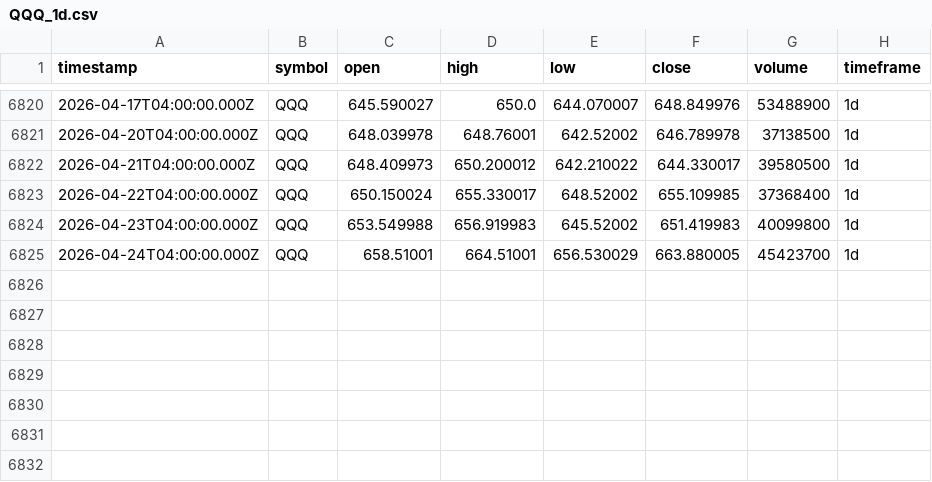
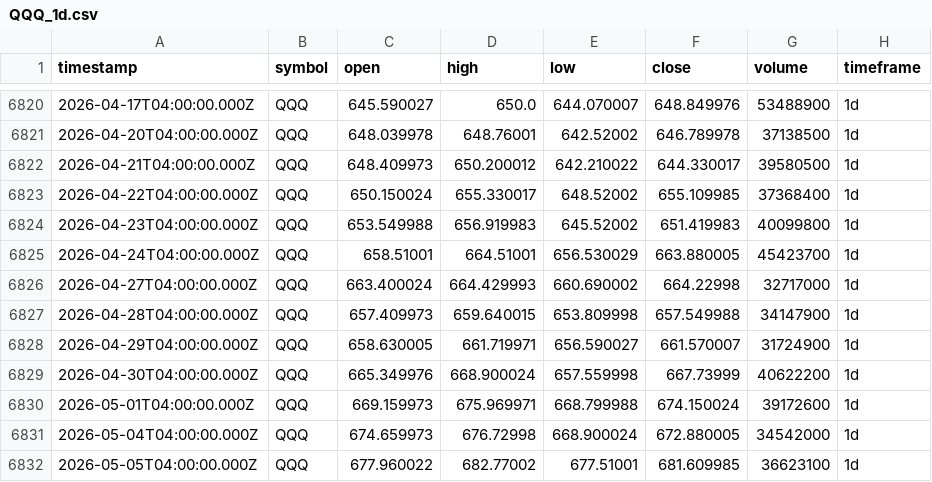
Before and after one commit to adad09382/tqqq-sniper, a CSV file: data/QQQ_1d.csv, drawn as a sheet; only a part is shown, gaps mark what is left out.

Commit message:
data: update OHLCV 2026-05-06

```diff
--- a/data/QQQ_1d.csv
+++ b/data/QQQ_1d.csv
@@ -6825 +6825,8 @@ timestamp,symbol,open,high,low,close,volume,timeframe
 2026-04-24T04:00:00.000Z,QQQ,658.51001,664.51001,656.530029,663.880005,45423700,1d
+2026-04-27T04:00:00.000Z,QQQ,663.400024,664.429993,660.690002,664.22998,32717000,1d
+2026-04-28T04:00:00.000Z,QQQ,657.409973,659.640015,653.809998,657.549988,34147900,1d
+2026-04-29T04:00:00.000Z,QQQ,658.630005,661.719971,656.590027,661.570007,31724900,1d
+2026-04-30T04:00:00.000Z,QQQ,665.349976,668.900024,657.559998,667.73999,40622200,1d
+2026-05-01T04:00:00.000Z,QQQ,669.159973,675.969971,668.799988,674.150024,39172600,1d
+2026-05-04T04:00:00.000Z,QQQ,674.659973,676.72998,668.900024,672.880005,34542000,1d
+2026-05-05T04:00:00.000Z,QQQ,677.960022,682.77002,677.51001,681.609985,36623100,1d
```
Also changed, not shown: data/TQQQ_1d.csv.
